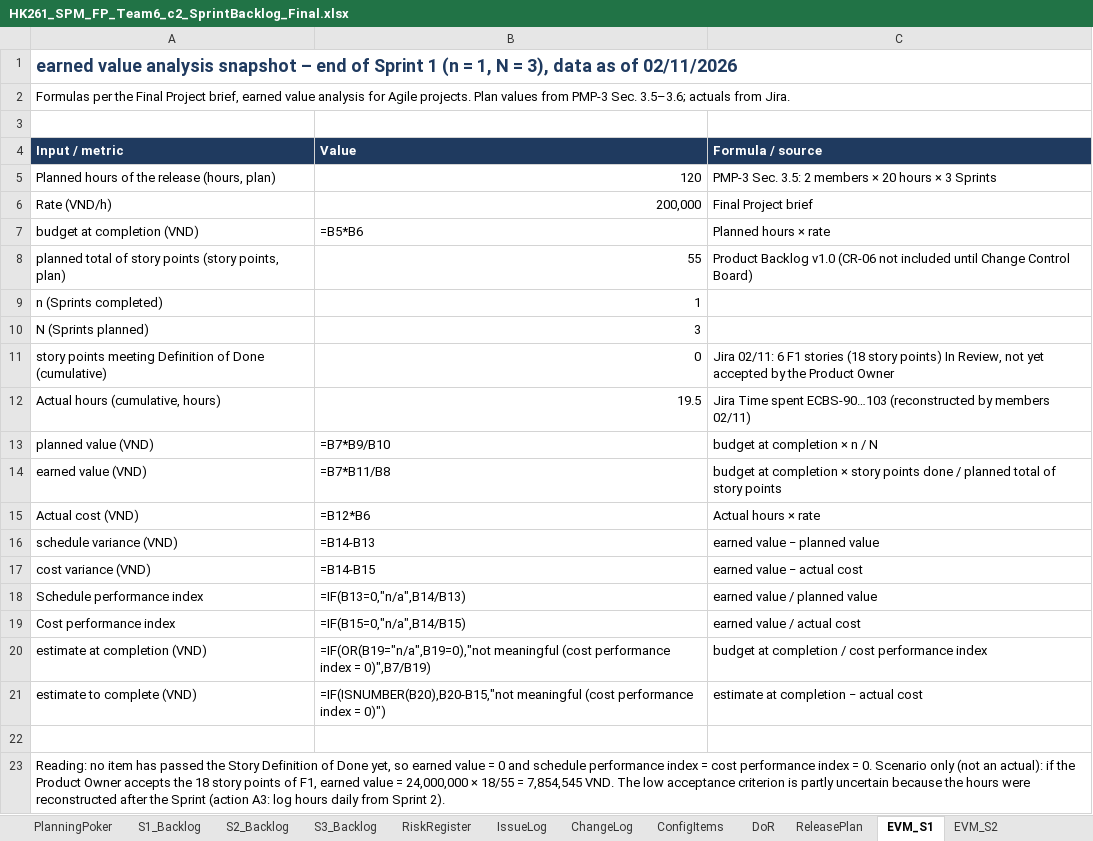
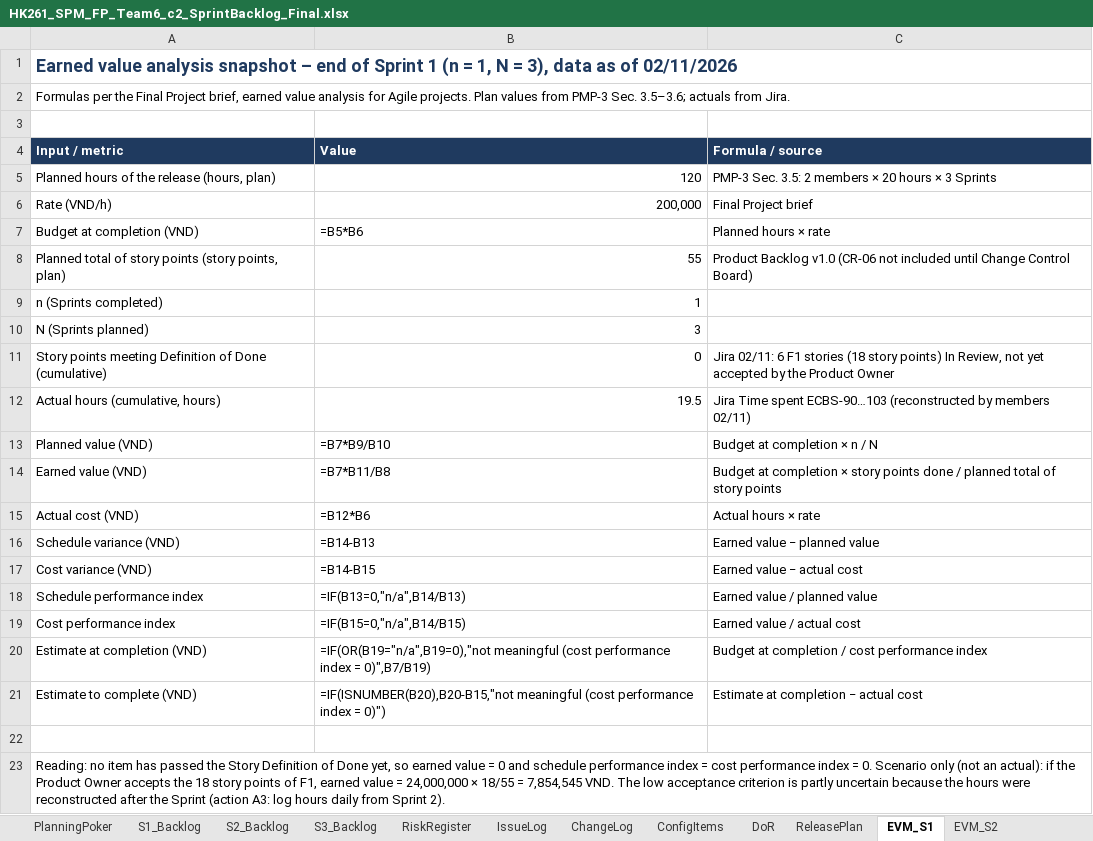
Before and after one commit to Tdat10052499/E-Commercial-Book-Store, an Excel workbook: deliverables/Final/HK261_SPM_FP_Team6_c2_SprintBacklog_Final.xlsx, sheet EVM_S1, drawn as a sheet; values as stored, in another font and other column widths than the file's, no borders; formulas without a stored value are shown as written; the diff names each change by its address in the sheet, - before the commit and + after, or states it on an @@ line.

```diff
--- a/deliverables/Final/HK261_SPM_FP_Team6_c2_SprintBacklog_Final.xlsx (sheet EVM_S1)
+++ b/deliverables/Final/HK261_SPM_FP_Team6_c2_SprintBacklog_Final.xlsx (sheet EVM_S1)
-A1 (Input / metric): earned value analysis…
+A1 (Input / metric): Earned value analysis…
-A7 (Input / metric): budget at completion (VND)
+A7 (Input / metric): Budget at completion (VND)
-A8 (Input / metric): planned total of…
+A8 (Input / metric): Planned total of…
-A11 (Input / metric): story points meeting…
+A11 (Input / metric): Story points meeting…
-A13 (Input / metric): planned value (VND)
+A13 (Input / metric): Planned value (VND)
-C13 (Formula / source): budget at completion × n / N
+C13 (Formula / source): Budget at completion × n / N
-A14 (Input / metric): earned value (VND)
+A14 (Input / metric): Earned value (VND)
-C14 (Formula / source): budget at completion…
+C14 (Formula / source): Budget at completion…
-A16 (Input / metric): schedule variance (VND)
+A16 (Input / metric): Schedule variance (VND)
-C16 (Formula / source): earned value − planned value
+C16 (Formula / source): Earned value − planned value
-A17 (Input / metric): cost variance (VND)
+A17 (Input / metric): Cost variance (VND)
-C17 (Formula / source): earned value − actual cost
+C17 (Formula / source): Earned value − actual cost
-C18 (Formula / source): earned value / planned value
+C18 (Formula / source): Earned value / planned value
-C19 (Formula / source): earned value / actual cost
+C19 (Formula / source): Earned value / actual cost
-A20 (Input / metric): estimate at completion (VND)
+A20 (Input / metric): Estimate at completion (VND)
-C20 (Formula / source): budget at completion / cost performance index
+C20 (Formula / source): Budget at completion / cost performance index
-A21 (Input / metric): estimate to complete (VND)
+A21 (Input / metric): Estimate to complete (VND)
-C21 (Formula / source): estimate at completion − actual cost
+C21 (Formula / source): Estimate at completion − actual cost
```
Also changed, not shown: sheet TestCases_F2F3, sheet EVM_S2, sheet TestCases_F1, sheet CR06_Impact, sheet ReleasePlan, sheet AI_Usage, 14 more sheets, 7 other files.
